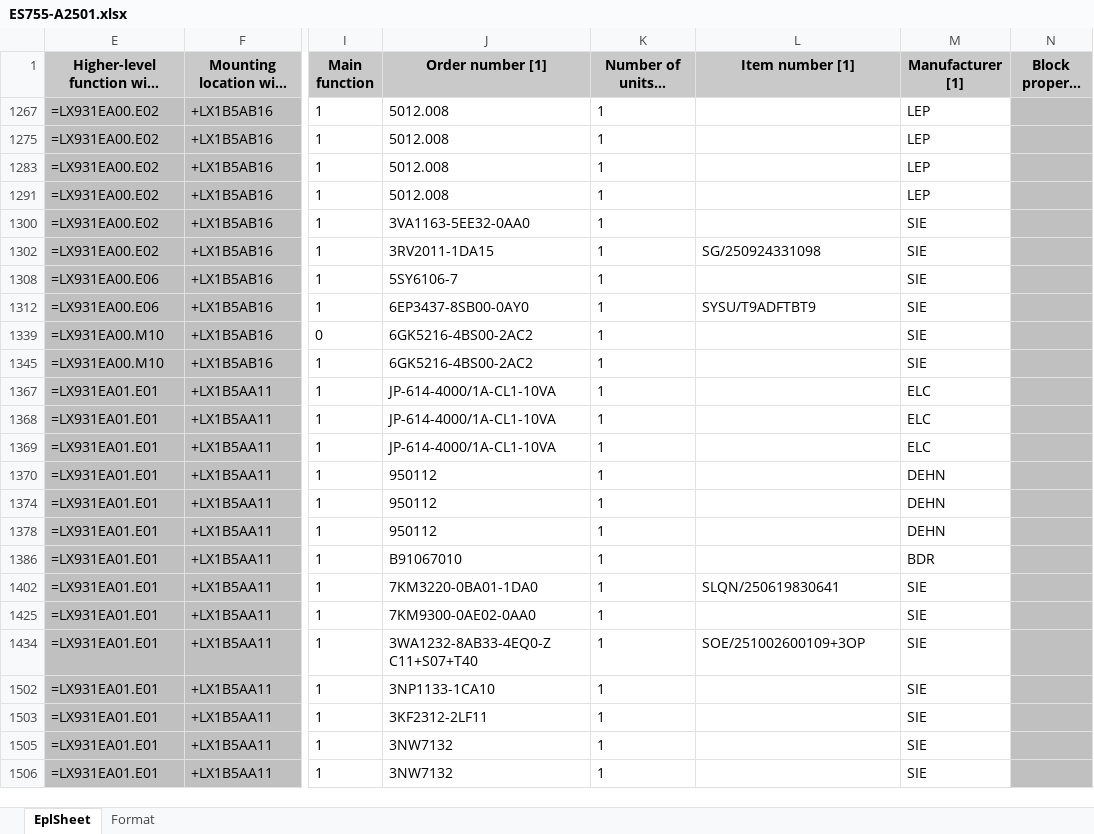
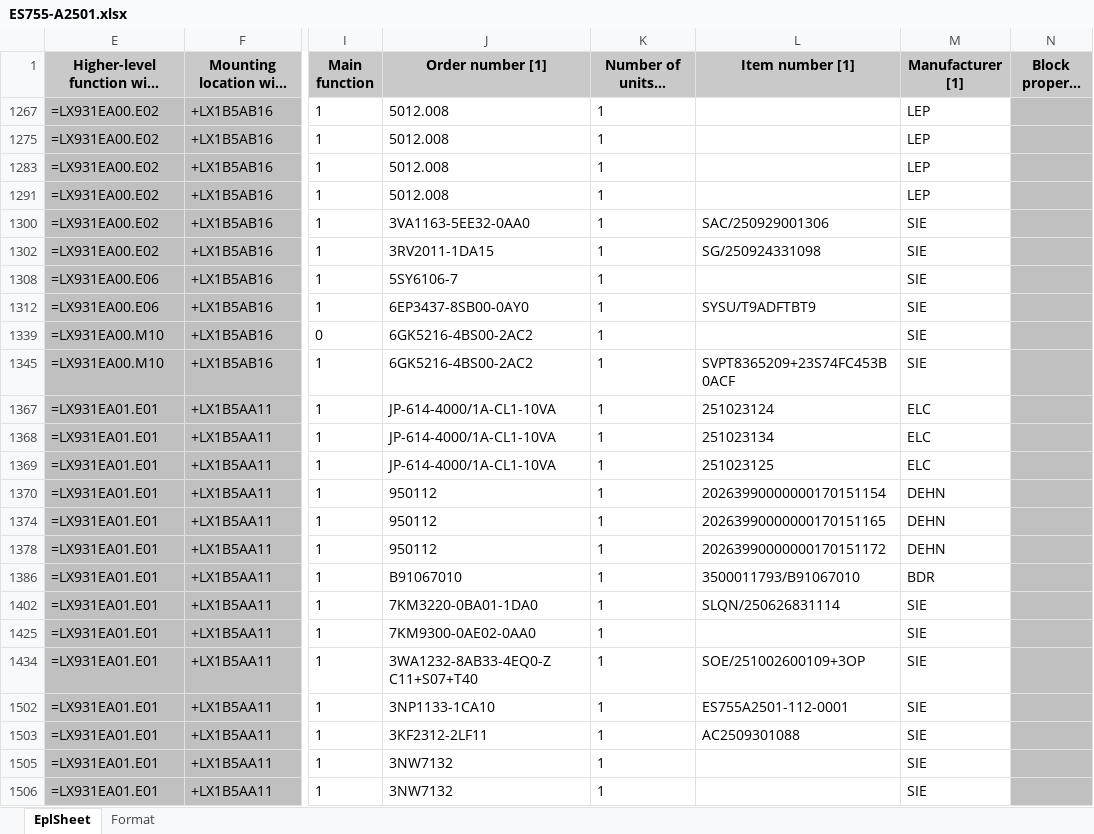
Before and after one commit to estec-digital/EVisor---Backend---RnD, an Excel workbook: minio/minio_data/DCD/Output/ES755-A2501.xlsx, sheet EplSheet, drawn as a sheet; only a part is shown, gaps mark what is left out; long unchanged cells end in …; values as stored, in another font and other column widths than the file's, no borders; the diff covers the shown part only; the diff names each change by its address in the sheet, - before the commit and + after, or states it on an @@ line.

```diff
--- a/minio/minio_data/DCD/Output/ES755-A2501.xlsx (sheet EplSheet)
+++ b/minio/minio_data/DCD/Output/ES755-A2501.xlsx (sheet EplSheet)
-L1300 (Item number [1]): (empty)
+L1300 (Item number [1]): SAC/250929001306
-L1345 (Item number [1]): (empty)
+L1345 (Item number [1]): SVPT8365209+23S74FC453B0ACF
-L1367 (Item number [1]): (empty)
+L1367 (Item number [1]): 251023124
-L1368 (Item number [1]): (empty)
+L1368 (Item number [1]): 251023134
-L1369 (Item number [1]): (empty)
+L1369 (Item number [1]): 251023125
-L1370 (Item number [1]): (empty)
+L1370 (Item number [1]): 20263990000000170151154
-L1374 (Item number [1]): (empty)
+L1374 (Item number [1]): 20263990000000170151165
-L1378 (Item number [1]): (empty)
+L1378 (Item number [1]): 20263990000000170151172
-L1386 (Item number [1]): (empty)
+L1386 (Item number [1]): 3500011793/B91067010
-L1402 (Item number [1]): SLQN/250619830641
+L1402 (Item number [1]): SLQN/250626831114
-L1502 (Item number [1]): (empty)
+L1502 (Item number [1]): ES755A2501-112-0001
-L1503 (Item number [1]): (empty)
+L1503 (Item number [1]): AC2509301088
```
Also changed, not shown: 48 edited cells elsewhere in this sheet, 10 other files.
